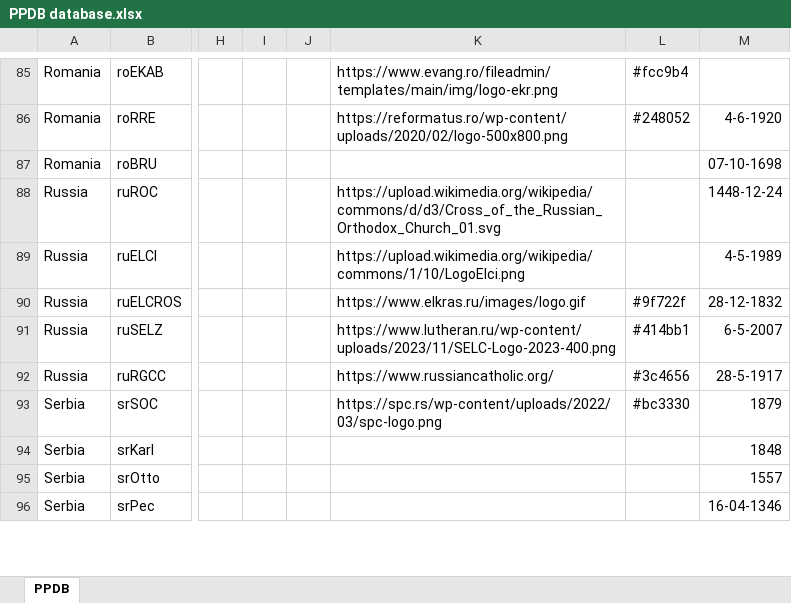
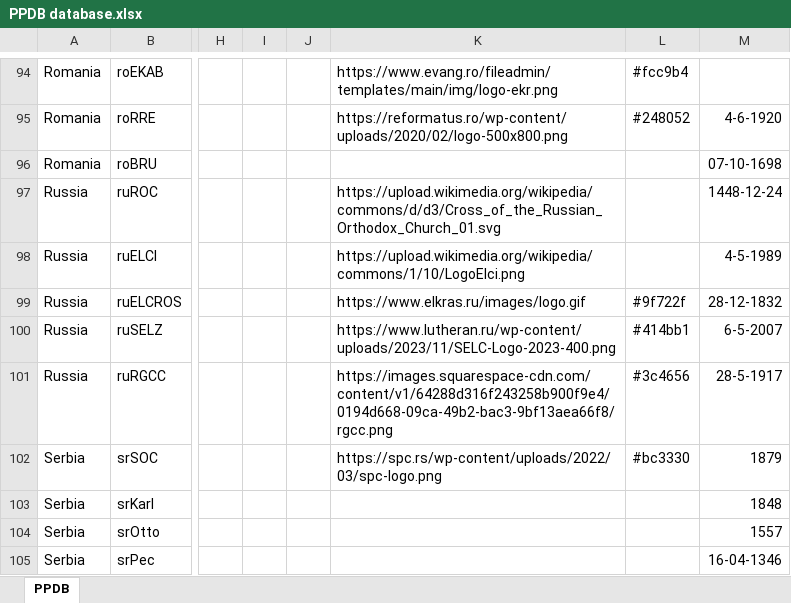
Before and after one commit to hok-brag/hok-brag.github.io, an Excel workbook: data/PPDB database.xlsx, sheet PPDB, drawn as a sheet; only a part is shown, gaps mark what is left out; values as stored, in another font and other column widths than the file's, no borders; addresses are those after the commit; the diff covers the shown part only; the diff names each change by its address in the sheet, - before the commit and + after, or states it on an @@ line.

```diff
--- a/data/PPDB database.xlsx (sheet PPDB)
+++ b/data/PPDB database.xlsx (sheet PPDB)
-K101: https://www.russiancatholic.org/
+K101: https://images.squarespace-cdn.com/content/v1/64288d316f243258b900f9e4/0194d668-09ca-49b2-bac3-9bf13aea66f8/rgcc.png
```
Also changed, not shown: 14 added rows and 7 edited cells elsewhere in this sheet.
